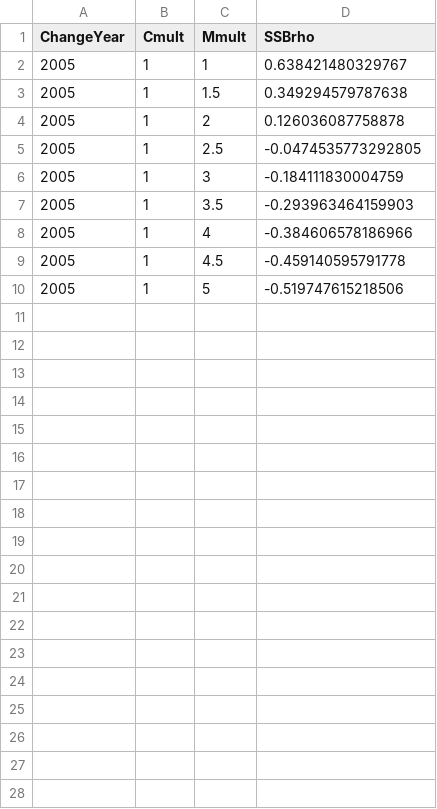
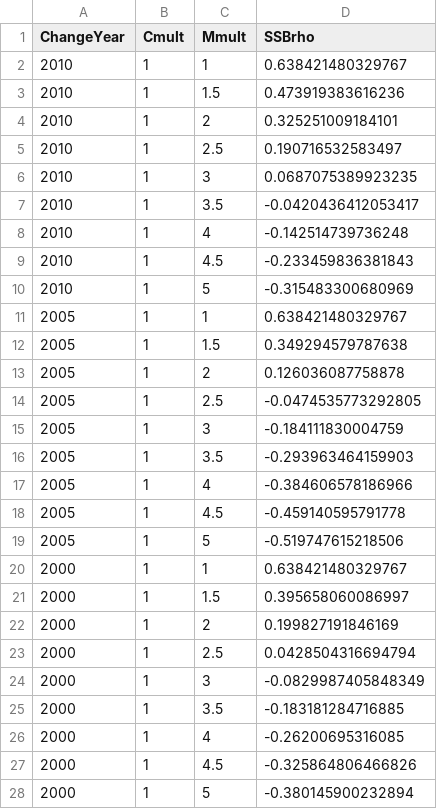
Before and after one commit to cmlegault/gfishexplo, a CSV file: witch/witch_retro_res_m.csv, drawn as a sheet; the diff names each change by its address in the sheet, - before the commit and + after, or states it on an @@ line.

Commit message:
add mmult runs

```diff
--- a/witch/witch_retro_res_m.csv
+++ b/witch/witch_retro_res_m.csv
+row 2: 2010 | 1 | 1 | 0.638421480329767
+row 3: 2010 | 1 | 1.5 | 0.473919383616236
+row 4: 2010 | 1 | 2 | 0.325251009184101
+row 5: 2010 | 1 | 2.5 | 0.190716532583497
+row 6: 2010 | 1 | 3 | 0.0687075389923235
+row 7: 2010 | 1 | 3.5 | -0.0420436412053417
+row 8: 2010 | 1 | 4 | -0.142514739736248
+row 9: 2010 | 1 | 4.5 | -0.233459836381843
+row 10: 2010 | 1 | 5 | -0.315483300680969
+row 20: 2000 | 1 | 1 | 0.638421480329767
+row 21: 2000 | 1 | 1.5 | 0.395658060086997
+row 22: 2000 | 1 | 2 | 0.199827191846169
+row 23: 2000 | 1 | 2.5 | 0.0428504316694794
+row 24: 2000 | 1 | 3 | -0.0829987405848349
+row 25: 2000 | 1 | 3.5 | -0.183181284716885
+row 26: 2000 | 1 | 4 | -0.26200695316085
+row 27: 2000 | 1 | 4.5 | -0.325864806466826
+row 28: 2000 | 1 | 5 | -0.380145900232894
```
Also changed, not shown: witch/witch_retro_res_fleet.csv, 8 other files.
